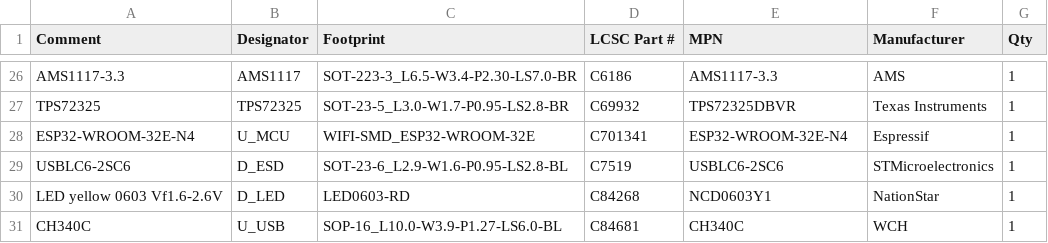
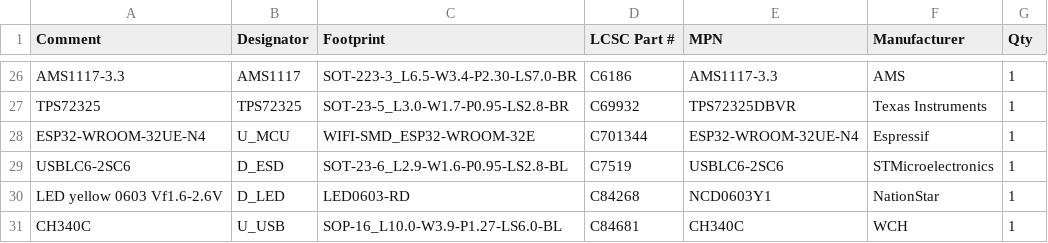
Before and after one commit to KL-Technologies/therapia-brain-canvas-kicad, a CSV file: fab/BOM_JLCPCB.csv, drawn as a sheet; only a part is shown, gaps mark what is left out.

```diff
--- a/fab/BOM_JLCPCB.csv
+++ b/fab/BOM_JLCPCB.csv
@@ -27,3 +27,3 @@ AMS1117-3.3,AMS1117,SOT-223-3_L6.5-W3.4-P2.30-LS7.0-BR,C6186,AMS1117-3.3,AMS,1
 TPS72325,TPS72325,SOT-23-5_L3.0-W1.7-P0.95-LS2.8-BR,C69932,TPS72325DBVR,Texas Instruments,1
-ESP32-WROOM-32E-N4,U_MCU,WIFI-SMD_ESP32-WROOM-32E,C701341,ESP32-WROOM-32E-N4,Espressif,1
+ESP32-WROOM-32UE-N4,U_MCU,WIFI-SMD_ESP32-WROOM-32E,C701344,ESP32-WROOM-32UE-N4,Espressif,1
 USBLC6-2SC6,D_ESD,SOT-23-6_L2.9-W1.6-P0.95-LS2.8-BL,C7519,USBLC6-2SC6,STMicroelectronics,1
```
Also changed, not shown: fab/CPL_JLCPCB.csv, logs/pos_front.csv, 42 other files.
